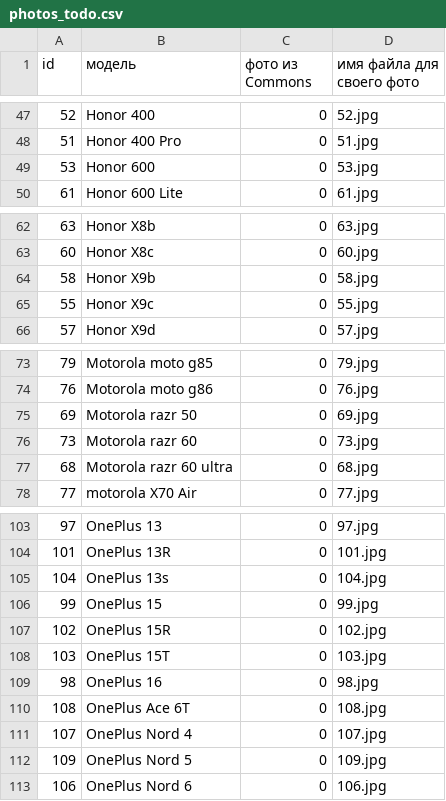
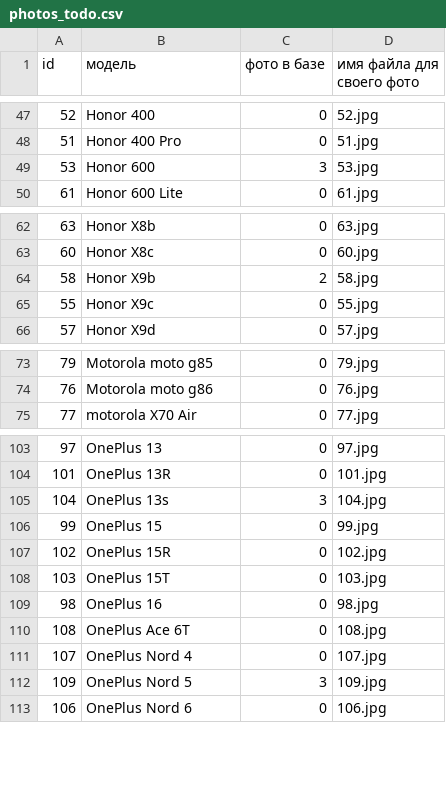
Before and after one commit to Aizenirus/KursovayaShaluhanskiyRust, a CSV file: rust_backend/photos_todo.csv, drawn as a sheet; only a part is shown, gaps mark what is left out; the diff covers the shown part only.

```diff
--- a/rust_backend/photos_todo.csv
+++ b/rust_backend/photos_todo.csv
@@ -1 +1 @@
-id;модель;фото из Commons;имя файла для своего фото
+id;модель;фото в базе;имя файла для своего фото
@@ -48,3 +48,3 @@
 51;Honor 400 Pro;0;51.jpg
-53;Honor 600;0;53.jpg
+53;Honor 600;3;53.jpg
 61;Honor 600 Lite;0;61.jpg
@@ -63,3 +63,3 @@
 60;Honor X8c;0;60.jpg
-58;Honor X9b;0;58.jpg
+58;Honor X9b;2;58.jpg
 55;Honor X9c;0;55.jpg
@@ -74,5 +74,2 @@
 76;Motorola moto g86;0;76.jpg
-69;Motorola razr 50;0;69.jpg
-73;Motorola razr 60;0;73.jpg
-68;Motorola razr 60 ultra;0;68.jpg
 77;motorola X70 Air;0;77.jpg
@@ -104,3 +104,3 @@
 101;OnePlus 13R;0;101.jpg
-104;OnePlus 13s;0;104.jpg
+104;OnePlus 13s;3;104.jpg
 99;OnePlus 15;0;99.jpg
@@ -111,3 +111,3 @@
 107;OnePlus Nord 4;0;107.jpg
-109;OnePlus Nord 5;0;109.jpg
+109;OnePlus Nord 5;3;109.jpg
 106;OnePlus Nord 6;0;106.jpg
```
Also changed, not shown: 1 added row, 1 removed row, 14 moved rows and 10 edited cells elsewhere in this file, 11 other files.
